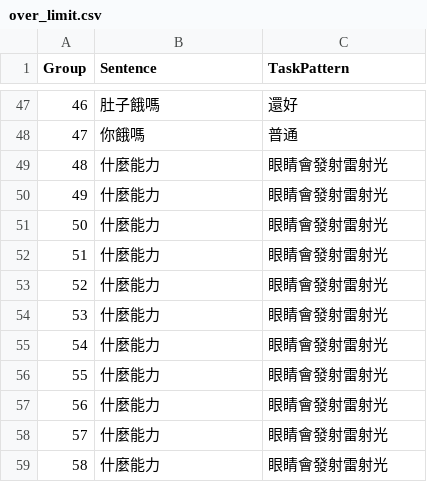
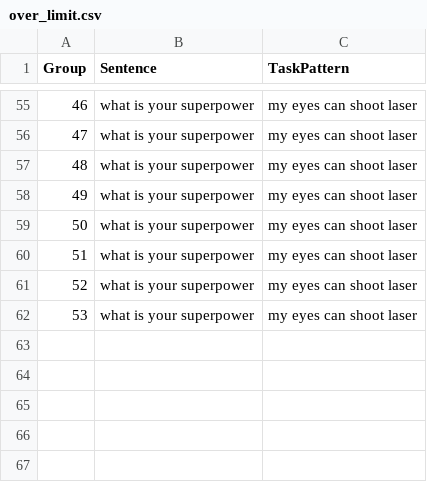
Before and after one commit to arkross/lingtelli-console3, a CSV file: server/faq/test_file/over_limit.csv, drawn as a sheet; only a part is shown, gaps mark what is left out; the diff covers the shown part only.

```diff
--- a/server/faq/test_file/over_limit.csv
+++ b/server/faq/test_file/over_limit.csv
@@ -47,13 +55,8 @@ Group,Sentence,TaskPattern
-46,肚子餓嗎,還好
-47,你餓嗎,普通
-48,什麼能力,眼睛會發射雷射光
-49,什麼能力,眼睛會發射雷射光
-50,什麼能力,眼睛會發射雷射光
-51,什麼能力,眼睛會發射雷射光
-52,什麼能力,眼睛會發射雷射光
-53,什麼能力,眼睛會發射雷射光
-54,什麼能力,眼睛會發射雷射光
-55,什麼能力,眼睛會發射雷射光
-56,什麼能力,眼睛會發射雷射光
-57,什麼能力,眼睛會發射雷射光
-58,什麼能力,眼睛會發射雷射光
+46,what is your superpower,my eyes can shoot laser
+47,what is your superpower,my eyes can shoot laser
+48,what is your superpower,my eyes can shoot laser
+49,what is your superpower,my eyes can shoot laser
+50,what is your superpower,my eyes can shoot laser
+51,what is your superpower,my eyes can shoot laser
+52,what is your superpower,my eyes can shoot laser
+53,what is your superpower,my eyes can shoot laser
```
Also changed, not shown: 8 added rows and 90 edited cells elsewhere in this file, server/faq/test_file/correct.csv, 3 other files.
